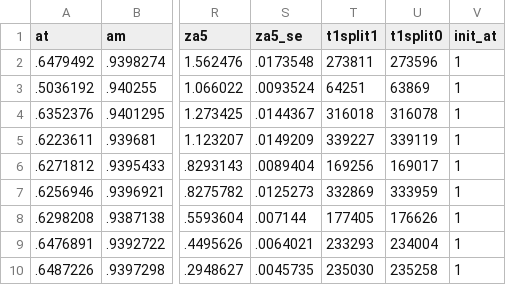
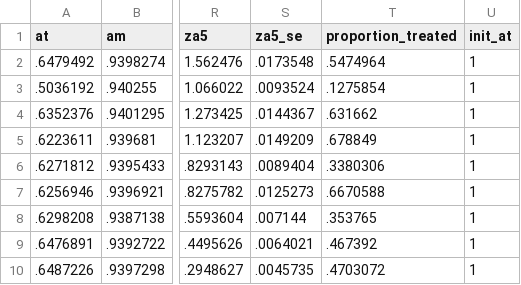
Before and after one commit to venexia/MR-GWAS-consequences, a CSV file: output/simulation.csv, drawn as a sheet; only a part is shown, gaps mark what is left out; removed rows and columns are numbered as before the commit, all else as after; the diff names each change by its address in the sheet, - before the commit and + after, or states it on an @@ line.

Commit message:
Update simulation

```diff
--- a/output/simulation.csv
+++ b/output/simulation.csv
-column T (t1split1), rows 2-10: 273811 | 64251 | 316018 | 339227 | 169256 | 332869 | 177405 | 233293 | 235030
-column U (t1split0), rows 2-10: 273596 | 63869 | 316078 | 339119 | 169017 | 333959 | 176626 | 234004 | 235258
+column T (proportion_treated), rows 2-10: .5474964 | .1275854 | .631662 | .678849 | .3380306 | .6670588 | .353765 | .467392 | .4703072
```
Also changed, not shown: 1 other file.
